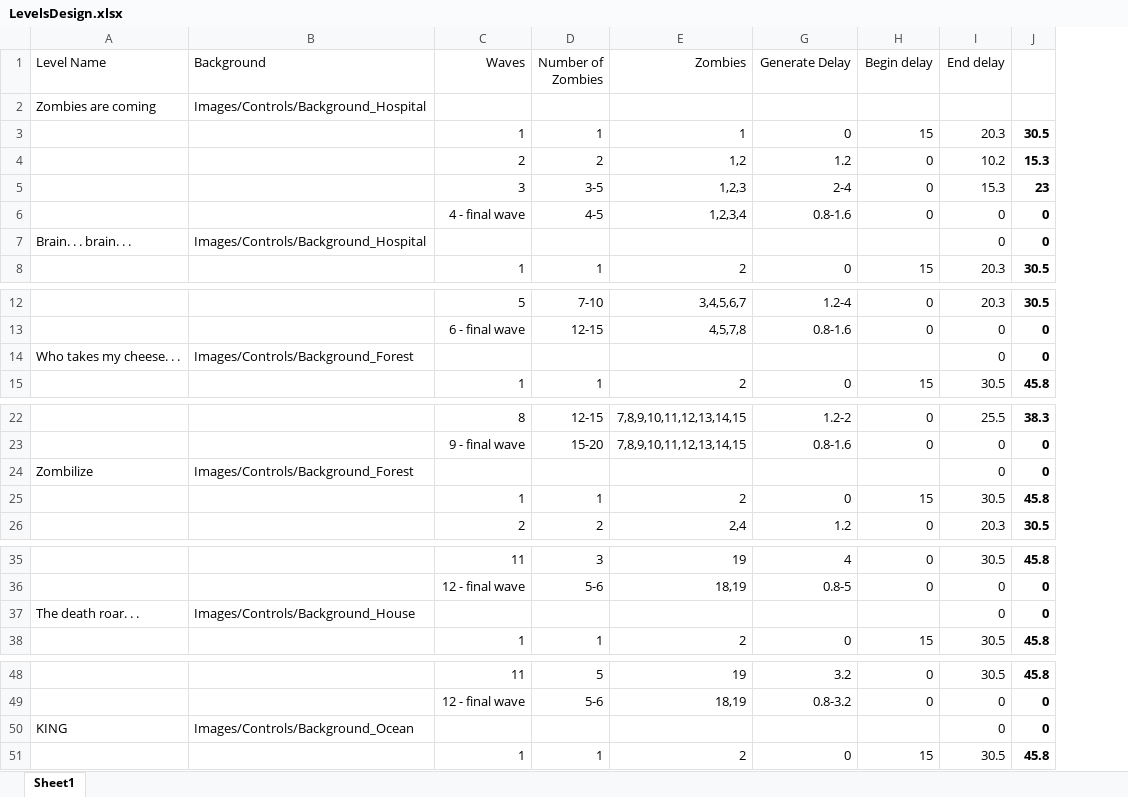
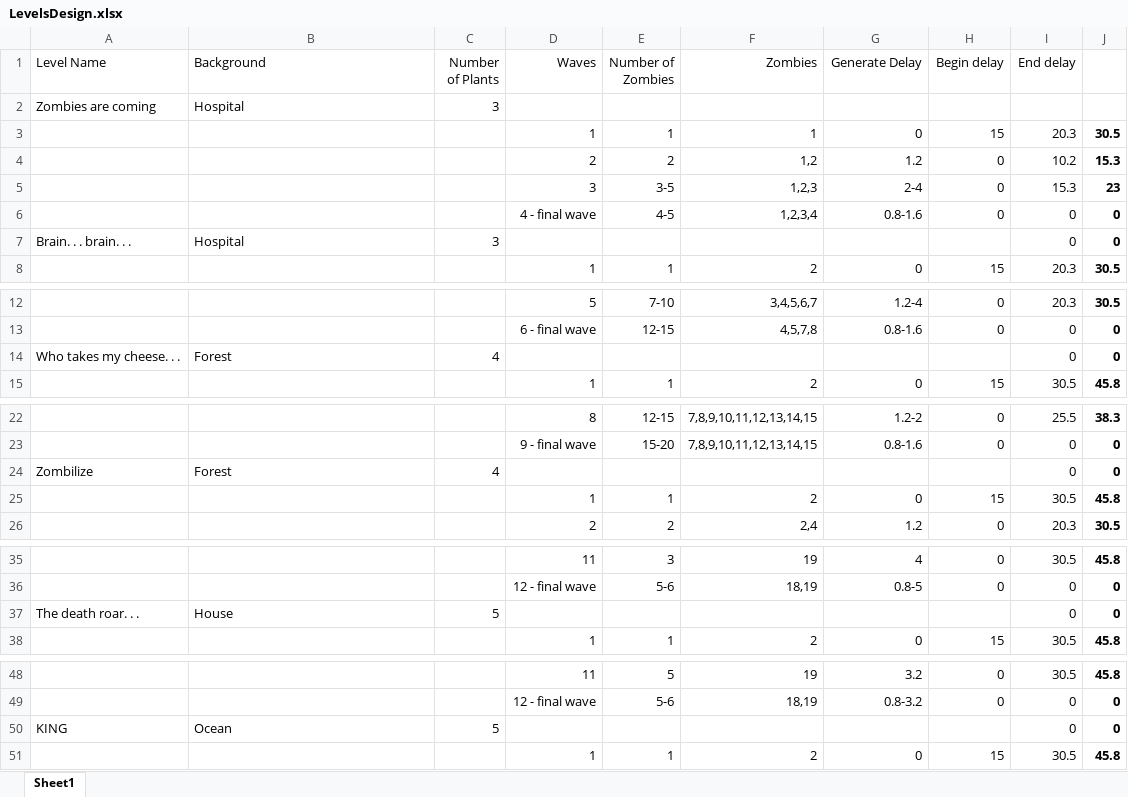
Before and after one commit to doanhtdpl/plants-vs-zombies-gameonmobile-uit-term7, an Excel workbook: XNA/LevelsDesign.xlsx, sheet Sheet1, drawn as a sheet; only a part is shown, gaps mark what is left out; values as stored, in another font and other column widths than the file's, no borders; the diff names each change by its address in the sheet, - before the commit and + after, or states it on an @@ line.

```diff
--- a/XNA/LevelsDesign.xlsx (sheet Sheet1)
+++ b/XNA/LevelsDesign.xlsx (sheet Sheet1)
+column C (Number of Plants), rows 2-7: 3 |  |  |  |  | 3; row 14: 4; row 24: 4; row 37: 5; row 50: 5
-B2 (Background): Images/Controls/Background_Hospital
+B2 (Background): Hospital
-B7 (Background): Images/Controls/Background_Hospital
+B7 (Background): Hospital
-B14 (Background): Images/Controls/Background_Forest
+B14 (Background): Forest
-B24 (Background): Images/Controls/Background_Forest
+B24 (Background): Forest
-B37 (Background): Images/Controls/Background_House
+B37 (Background): House
-B50 (Background): Images/Controls/Background_Ocean
+B50 (Background): Ocean
```
Also changed, not shown: hidden cells, XNA/PvZSounds.xlsx, 13 other files.
